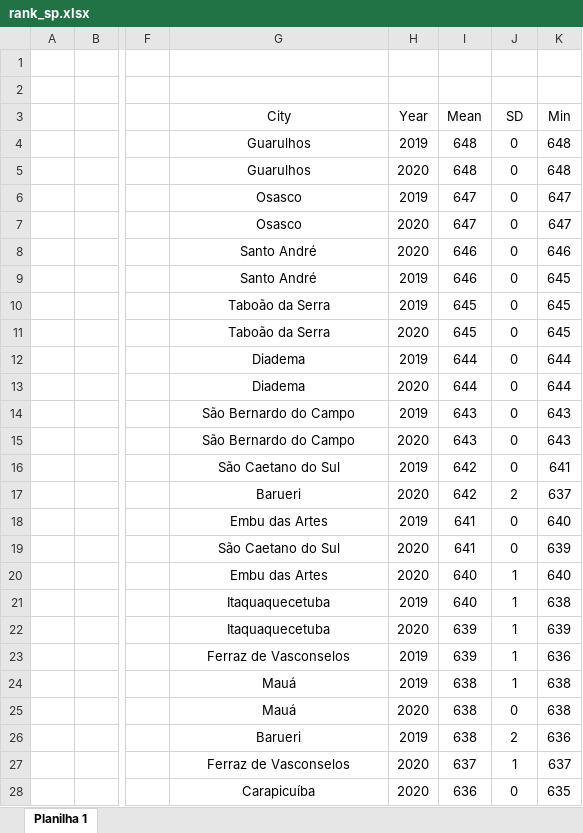
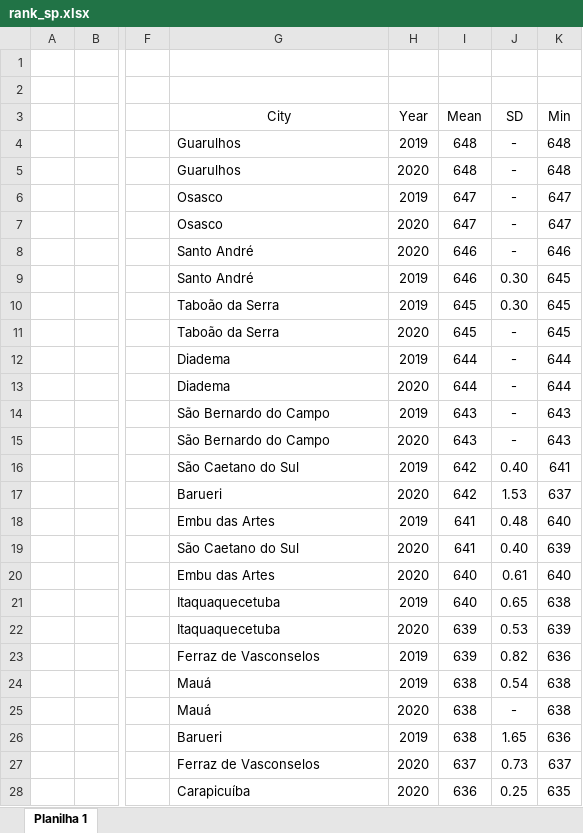
Before and after one commit to pedrospeixoto/mdyn, an Excel workbook: output/rank_sp.xlsx, sheet Planilha 1, drawn as a sheet; only a part is shown, gaps mark what is left out; values as stored, in another font and other column widths than the file's, no borders; the diff covers the shown part only; the diff names each change by its address in the sheet, - before the commit and + after, or states it on an @@ line.

```diff
--- a/output/rank_sp.xlsx (sheet Planilha 1)
+++ b/output/rank_sp.xlsx (sheet Planilha 1)
-G4:G28 alignment: center
+G4:G28 alignment: left
-J4:J8 (SD): 0
+J4:J8 (SD): -
-J9:J10 (SD): 0
+J9:J10 (SD): 0.30
-J11:J15 (SD): 0
+J11:J15 (SD): -
-J16 (SD): 0
+J16 (SD): 0.40
-J17 (SD): 2
+J17 (SD): 1.53
-J18 (SD): 0
+J18 (SD): 0.48
-J19 (SD): 0
+J19 (SD): 0.40
-J20 (SD): 1
+J20 (SD): 0.61
-J21 (SD): 1
+J21 (SD): 0.65
-J22 (SD): 1
+J22 (SD): 0.53
-J23 (SD): 1
+J23 (SD): 0.82
-J24 (SD): 1
+J24 (SD): 0.54
-J25 (SD): 0
+J25 (SD): -
-J26 (SD): 2
+J26 (SD): 1.65
-J27 (SD): 1
+J27 (SD): 0.73
-J28 (SD): 0
+J28 (SD): 0.25
```
Also changed, not shown: 5 edited cells and cell formats elsewhere in this sheet, output/rank_rj.xlsx, 1 other file.
